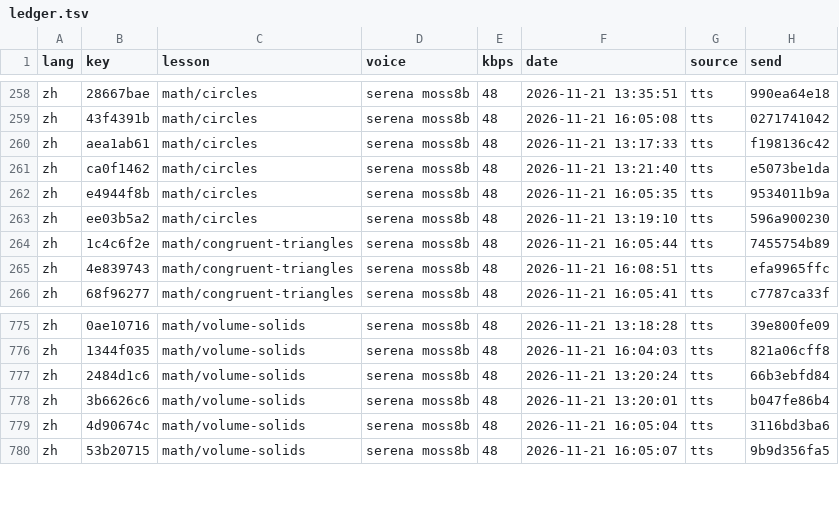
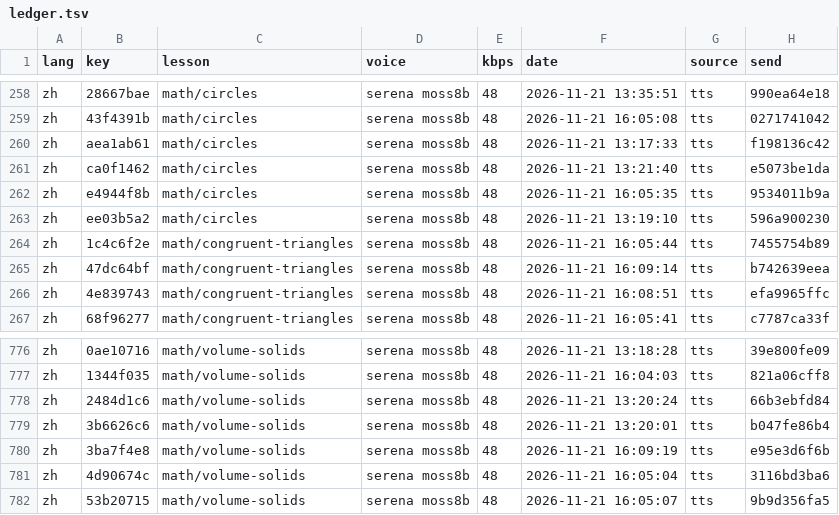
Before and after one commit to gladcolor/gc-audio-lang-math, a TSV file: status/ledger.tsv, drawn as a sheet; only a part is shown, gaps mark what is left out; the diff names each change by its address in the sheet, - before the commit and + after, or states it on an @@ line.

Commit message:
math/volume-solids: read-aloud (run) - finished (11/11 serena)

```diff
--- a/status/ledger.tsv
+++ b/status/ledger.tsv
+row 265: zh | 47dc64bf | math/congruent-triangles | serena moss8b | 48 | 2026-11-21 16:09:14 | tts | b742639eea
+row 780: zh | 3ba7f4e8 | math/volume-solids | serena moss8b | 48 | 2026-11-21 16:09:19 | tts | e95e3d6f6b
```
Also changed, not shown: 6 other files.
